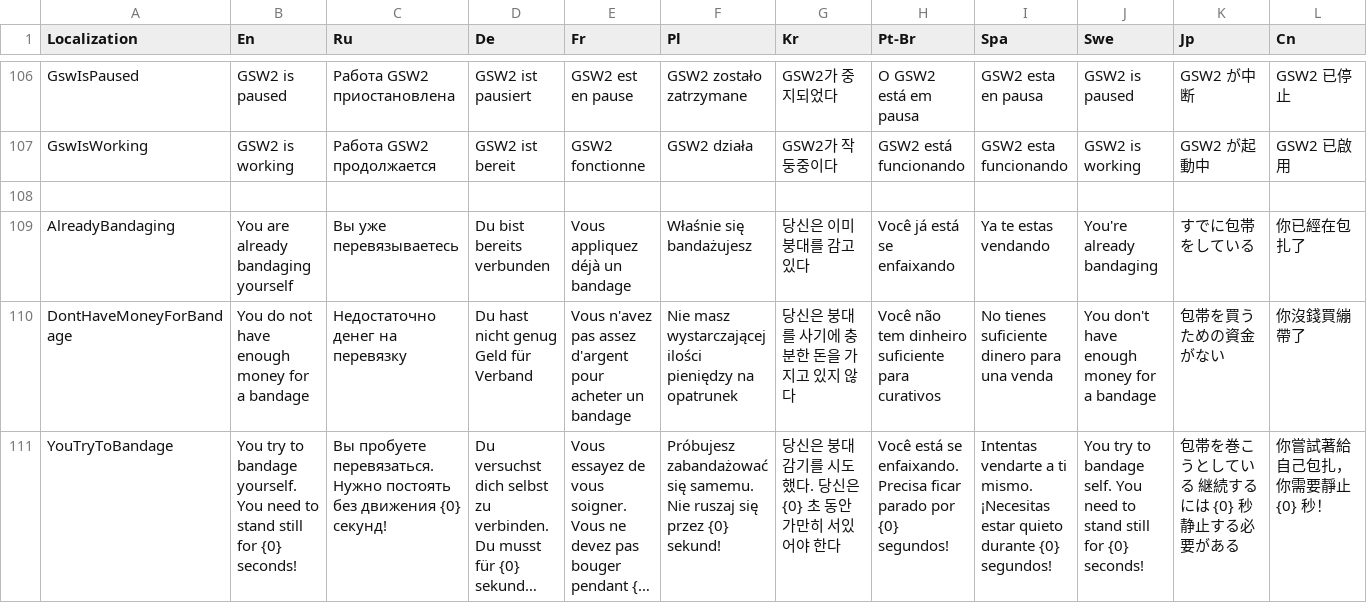
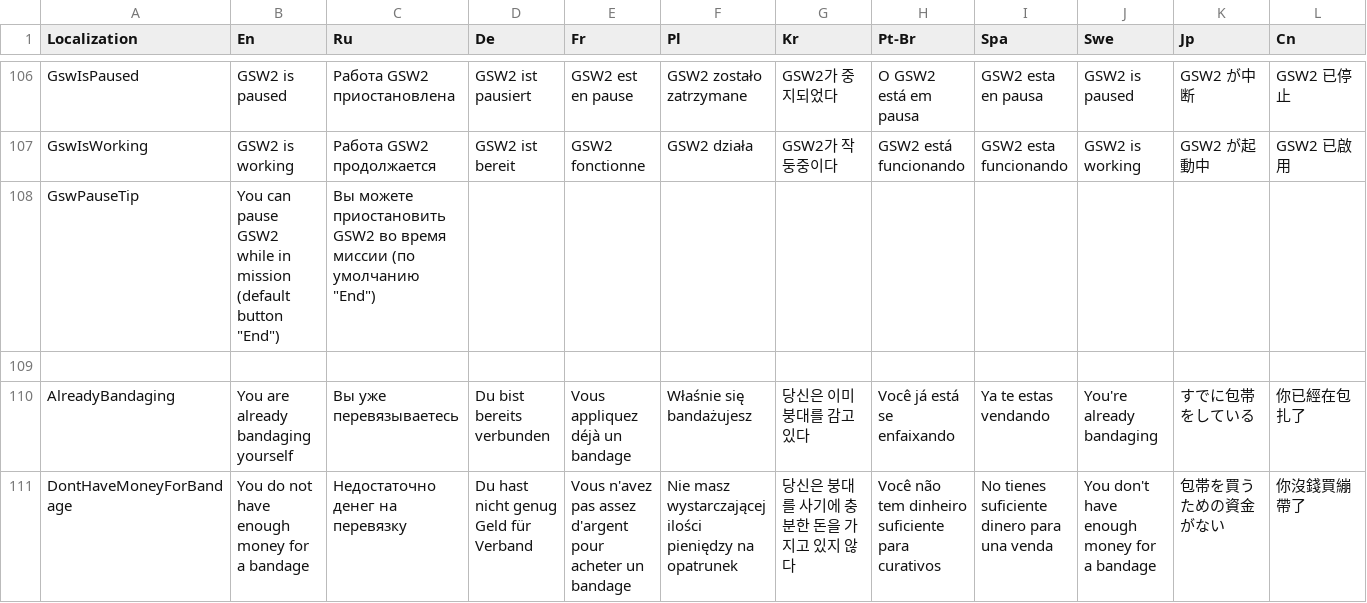
Before and after one commit to SH42913/gunshotwound2, a CSV file: GunshotWound2/GSW2Localization.csv, drawn as a sheet; only a part is shown, gaps mark what is left out; the shorter side is filled out with more unchanged rows; long unchanged cells end in …; rows hold the shown columns only; the diff names each change by its address in the sheet, - before the commit and + after, or states it on an @@ line.

Commit message:
Pause tip when mission is started

```diff
--- a/GunshotWound2/GSW2Localization.csv
+++ b/GunshotWound2/GSW2Localization.csv
+row 108: GswPauseTip | You can pause GSW2 while in mission (default button "End") | Вы можете приостановить GSW2 во время миссии (по умолчанию "End")
```
Also changed, not shown: 6 other files.
